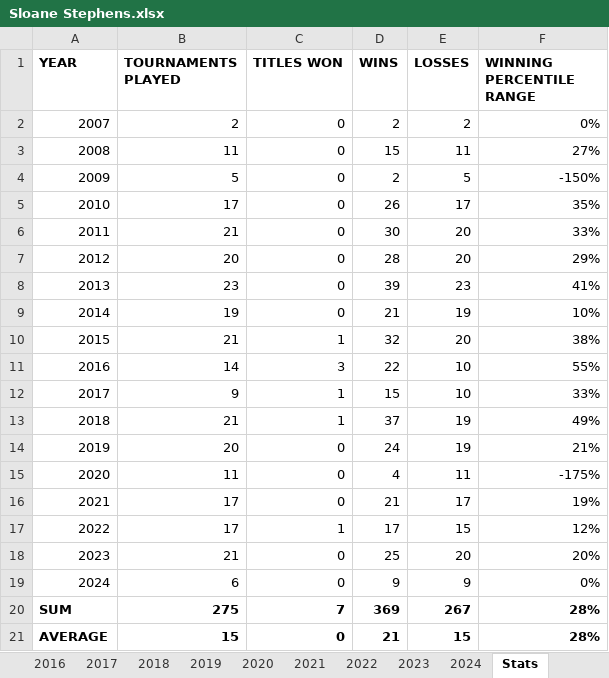
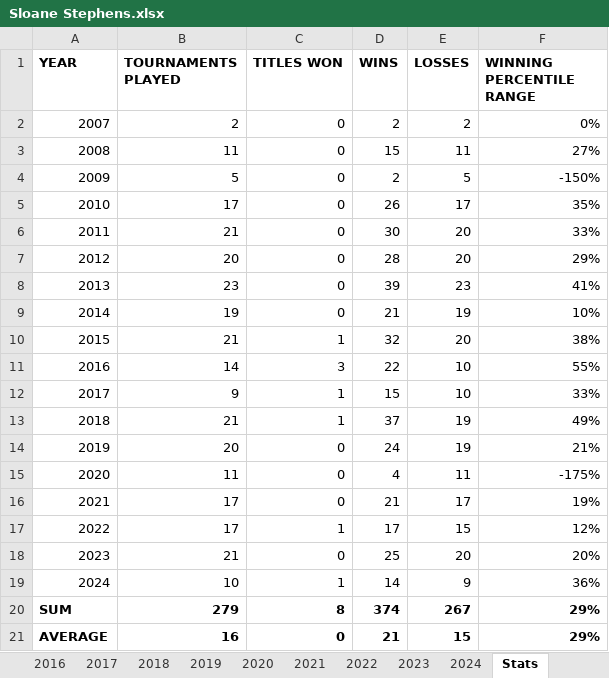
Before and after one commit to soumyavajjhala/soumyavajjhala.github.io, an Excel workbook: Tennis/WTA Tour/Sloane Stephens.xlsx, sheet Stats, drawn as a sheet; values as stored, in another font and other column widths than the file's, no borders; conditional formats not drawn; the diff names each change by its address in the sheet, - before the commit and + after, or states it on an @@ line.

```diff
--- a/Tennis/WTA Tour/Sloane Stephens.xlsx (sheet Stats)
+++ b/Tennis/WTA Tour/Sloane Stephens.xlsx (sheet Stats)
-B19 (TOURNAMENTS PLAYED): 6
+B19 (TOURNAMENTS PLAYED): 10
-C19 (TITLES WON): 0
+C19 (TITLES WON): 1
-D19 (WINS): 9
+D19 (WINS): 14
-F19 (WINNING PERCENTILE RANGE): 0%
+F19 (WINNING PERCENTILE RANGE): 36%
-B20 (TOURNAMENTS PLAYED): 275
+B20 (TOURNAMENTS PLAYED): 279
-C20 (TITLES WON): 7
+C20 (TITLES WON): 8
-D20 (WINS): 369
+D20 (WINS): 374
-F20:F21 (WINNING PERCENTILE RANGE): 28%
+F20:F21 (WINNING PERCENTILE RANGE): 29%
-B21 (TOURNAMENTS PLAYED): 15
+B21 (TOURNAMENTS PLAYED): 16
```
Also changed, not shown: sheet 2024, charts or pictures, Tennis/WTA Tour/Elena Rybakina.xlsx, Tennis/WTA Tour/Sonya Kenin.xlsx, 1 other file.
